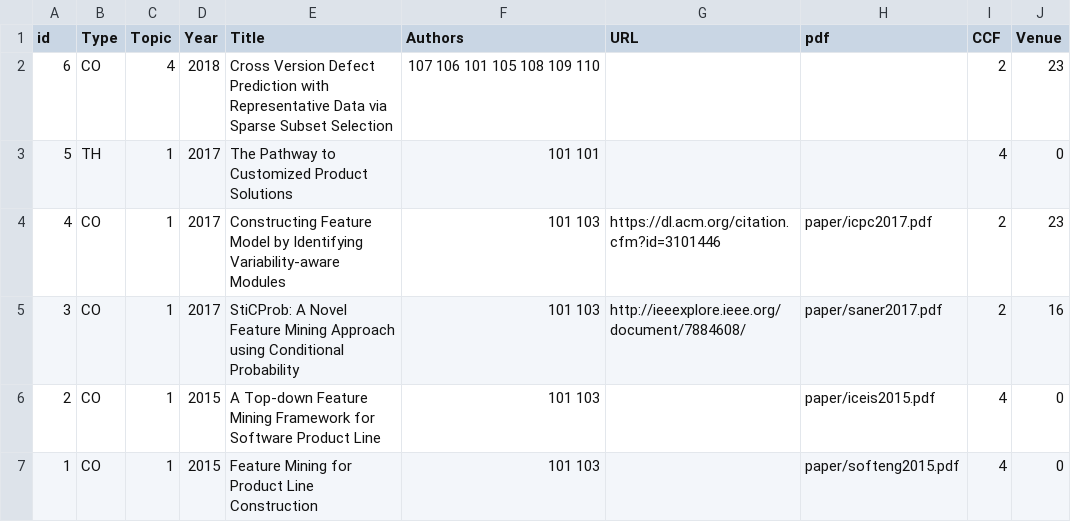
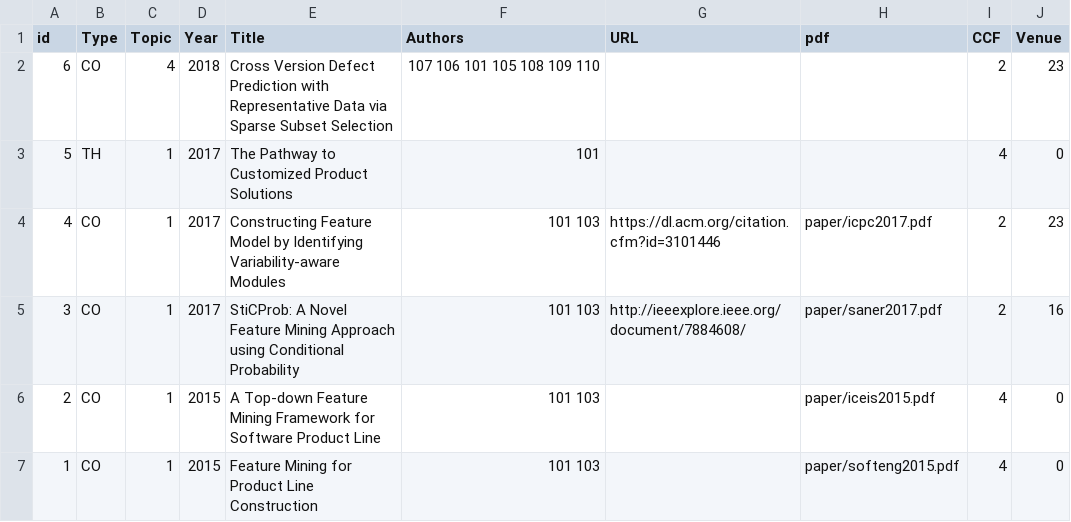
Before and after one commit to csytang/host, a CSV file: research/publication/csv_file/Publications.csv, drawn as a sheet; only a part is shown; the diff names each change by its address in the sheet, - before the commit and + after, or states it on an @@ line.

```diff
--- a/research/publication/csv_file/Publications.csv
+++ b/research/publication/csv_file/Publications.csv
-F3 (Authors): 101 101
+F3 (Authors): 101
```
Also changed, not shown: 1 other file.
